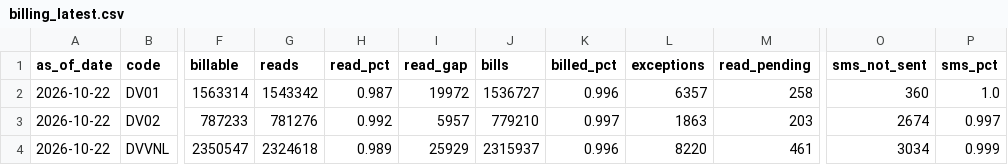
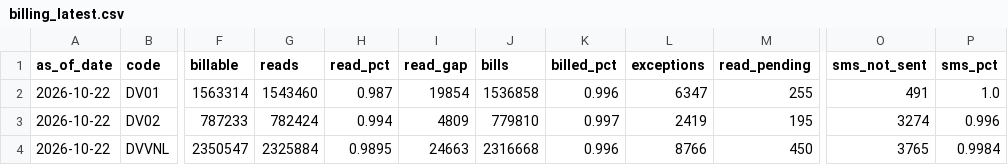
Before and after one commit to dvvnl-smart-meter-review/dvvnl-smart-meter-review.github.io, a CSV file: data/billing_latest.csv, drawn as a sheet; only a part is shown, gaps mark what is left out; the diff names each change by its address in the sheet, - before the commit and + after, or states it on an @@ line.

```diff
--- a/data/billing_latest.csv
+++ b/data/billing_latest.csv
-G2 (reads): 1543342
+G2 (reads): 1543460
-I2 (read_gap): 19972
+I2 (read_gap): 19854
-J2 (bills): 1536727
+J2 (bills): 1536858
-L2 (exceptions): 6357
+L2 (exceptions): 6347
-M2 (read_pending): 258
+M2 (read_pending): 255
-O2 (sms_not_sent): 360
+O2 (sms_not_sent): 491
-G3 (reads): 781276
+G3 (reads): 782424
-H3 (read_pct): 0.992
+H3 (read_pct): 0.994
-I3 (read_gap): 5957
+I3 (read_gap): 4809
-J3 (bills): 779210
+J3 (bills): 779810
-L3 (exceptions): 1863
+L3 (exceptions): 2419
-M3 (read_pending): 203
+M3 (read_pending): 195
-O3 (sms_not_sent): 2674
+O3 (sms_not_sent): 3274
-P3 (sms_pct): 0.997
+P3 (sms_pct): 0.996
-G4 (reads): 2324618
+G4 (reads): 2325884
-H4 (read_pct): 0.989
+H4 (read_pct): 0.9895
-I4 (read_gap): 25929
+I4 (read_gap): 24663
-J4 (bills): 2315937
+J4 (bills): 2316668
-L4 (exceptions): 8220
+L4 (exceptions): 8766
-M4 (read_pending): 461
+M4 (read_pending): 450
-O4 (sms_not_sent): 3034
+O4 (sms_not_sent): 3765
-P4 (sms_pct): 0.999
+P4 (sms_pct): 0.9984
```
Also changed, not shown: data/billing_trend.csv, data/collection_latest.csv, 4 other files.
